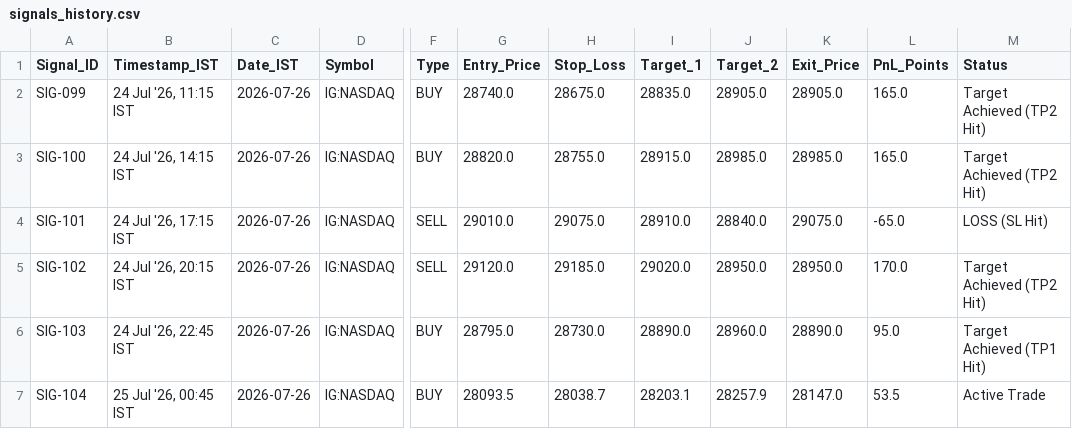
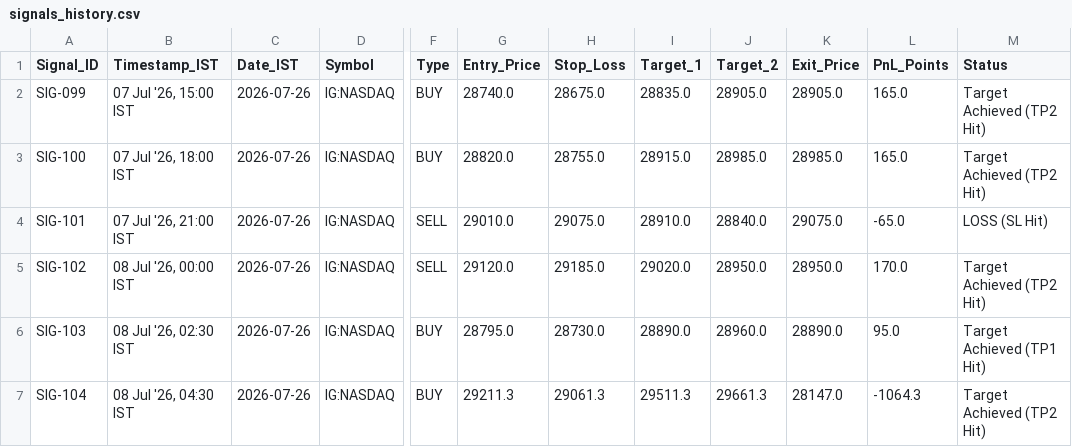
Before and after one commit to aaryinfo/stock-scanner, a CSV file: signals_history.csv, drawn as a sheet; only a part is shown, gaps mark what is left out; the diff names each change by its address in the sheet, - before the commit and + after, or states it on an @@ line.

```diff
--- a/signals_history.csv
+++ b/signals_history.csv
-B2 (Timestamp_IST): 24 Jul '26, 11:15 IST
+B2 (Timestamp_IST): 07 Jul '26, 15:00 IST
-B3 (Timestamp_IST): 24 Jul '26, 14:15 IST
+B3 (Timestamp_IST): 07 Jul '26, 18:00 IST
-B4 (Timestamp_IST): 24 Jul '26, 17:15 IST
+B4 (Timestamp_IST): 07 Jul '26, 21:00 IST
-B5 (Timestamp_IST): 24 Jul '26, 20:15 IST
+B5 (Timestamp_IST): 08 Jul '26, 00:00 IST
-B6 (Timestamp_IST): 24 Jul '26, 22:45 IST
+B6 (Timestamp_IST): 08 Jul '26, 02:30 IST
-B7 (Timestamp_IST): 25 Jul '26, 00:45 IST
+B7 (Timestamp_IST): 08 Jul '26, 04:30 IST
-G7 (Entry_Price): 28093.5
+G7 (Entry_Price): 29211.3
-H7 (Stop_Loss): 28038.7
+H7 (Stop_Loss): 29061.3
-I7 (Target_1): 28203.1
+I7 (Target_1): 29511.3
-J7 (Target_2): 28257.9
+J7 (Target_2): 29661.3
-L7 (PnL_Points): 53.5
+L7 (PnL_Points): -1064.3
-M7 (Status): Active Trade
+M7 (Status): Target Achieved (TP2 Hit)
```
Also changed, not shown: 7 other files.
